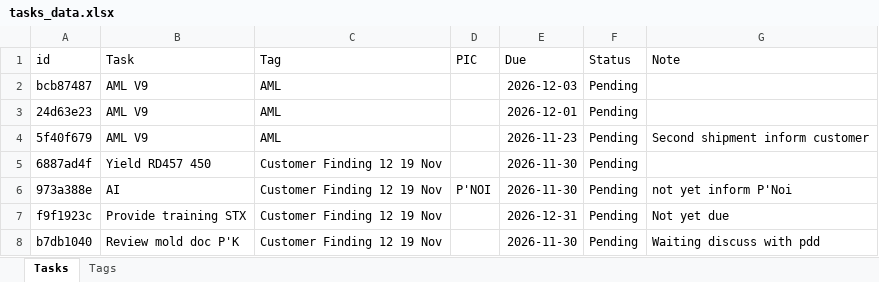
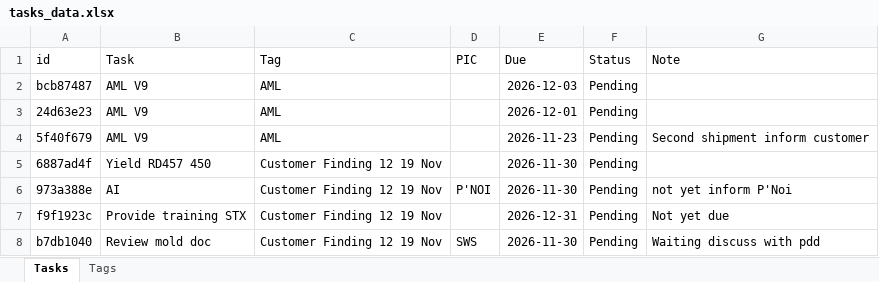
Before and after one commit to qadstx/test, an Excel workbook: tasks_data.xlsx, sheet Tasks, drawn as a sheet; values as stored, in another font and other column widths than the file's, no borders; the diff names each change by its address in the sheet, - before the commit and + after, or states it on an @@ line.

Commit message:
Edit task: Review mold doc

```diff
--- a/tasks_data.xlsx (sheet Tasks)
+++ b/tasks_data.xlsx (sheet Tasks)
-B8 (Task): Review mold doc P'K
+B8 (Task): Review mold doc
-D8 (PIC): (empty)
+D8 (PIC): SWS
```
